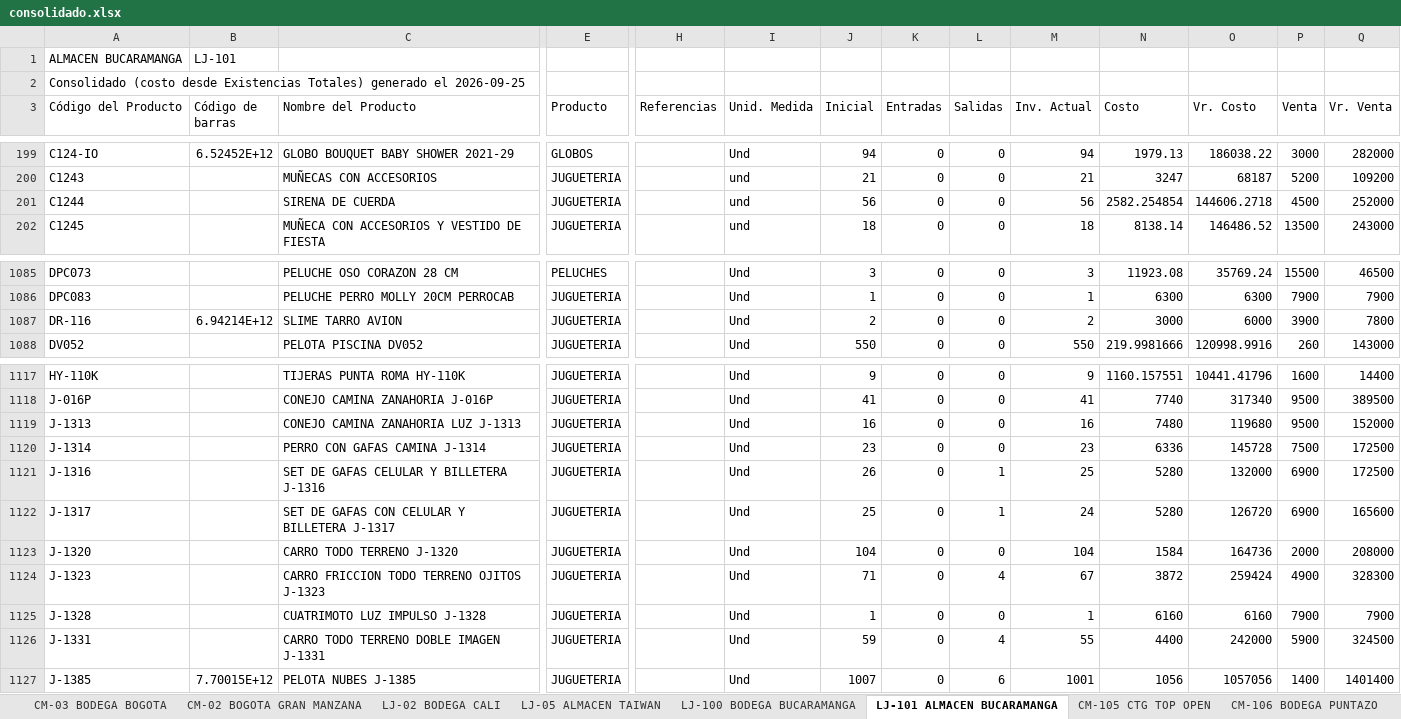
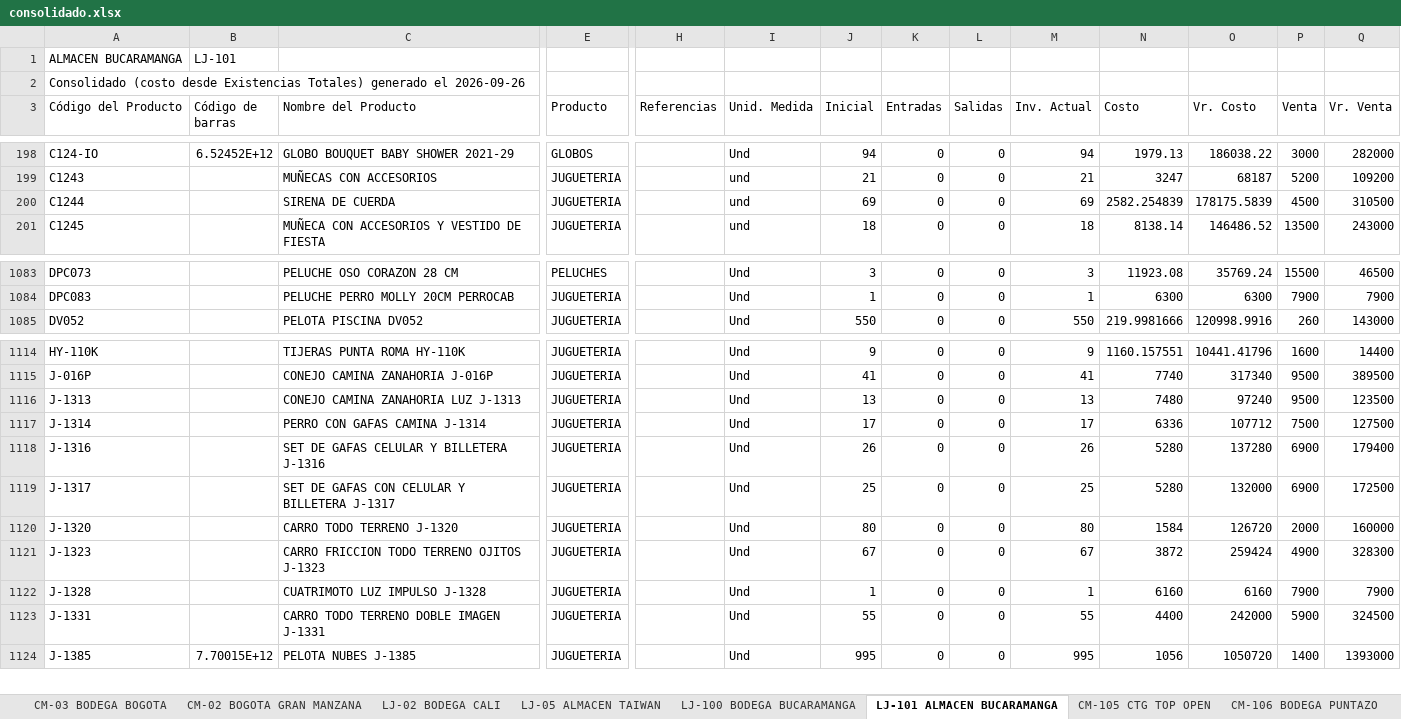
Before and after one commit to jeicardu03/vsummer-dashboard-toys, an Excel workbook: consolidado.xlsx, sheet LJ-101 ALMACEN BUCARAMANGA, drawn as a sheet; only a part is shown, gaps mark what is left out; values as stored, in another font and other column widths than the file's, no borders; removed rows and columns are numbered as before the commit, all else as after; rows hold the shown columns only; the diff covers the shown part only; the diff names each change by its address in the sheet, - before the commit and + after, or states it on an @@ line.

Commit message:
Actualizacion diaria del dashboard de inventarios

```diff
--- a/consolidado.xlsx (sheet LJ-101 ALMACEN BUCARAMANGA)
+++ b/consolidado.xlsx (sheet LJ-101 ALMACEN BUCARAMANGA)
-A2 (Código del Producto): …generado el 2026-09-25
+A2 (Código del Producto): …generado el 2026-09-26
-J200 (Inicial): 56
+J200 (Inicial): 69
-M200 (Inv. Actual): 56
+M200 (Inv. Actual): 69
-N200 (Costo): 2582.254854
+N200 (Costo): 2582.254839
-O200 (Vr. Costo): 144606.2718
+O200 (Vr. Costo): 178175.5839
-Q200 (Vr. Venta): 252000
+Q200 (Vr. Venta): 310500
-row 1087: DR-116 | 6.94214E+12 | SLIME TARRO AVION | JUGUETERIA |  | Und | 2 | 0 | 0 | 2 | 3000 | 6000 | 3900 | 7800
-J1116 (Inicial): 16
+J1116 (Inicial): 13
-M1116 (Inv. Actual): 16
+M1116 (Inv. Actual): 13
-O1116 (Vr. Costo): 119680
+O1116 (Vr. Costo): 97240
-Q1116 (Vr. Venta): 152000
+Q1116 (Vr. Venta): 123500
-J1117 (Inicial): 23
+J1117 (Inicial): 17
-M1117 (Inv. Actual): 23
+M1117 (Inv. Actual): 17
-O1117 (Vr. Costo): 145728
+O1117 (Vr. Costo): 107712
-Q1117 (Vr. Venta): 172500
+Q1117 (Vr. Venta): 127500
-L1118:L1119 (Salidas): 1
+L1118:L1119 (Salidas): 0
-M1118 (Inv. Actual): 25
+M1118 (Inv. Actual): 26
-O1118 (Vr. Costo): 132000
+O1118 (Vr. Costo): 137280
-Q1118 (Vr. Venta): 172500
+Q1118 (Vr. Venta): 179400
-M1119 (Inv. Actual): 24
+M1119 (Inv. Actual): 25
-O1119 (Vr. Costo): 126720
+O1119 (Vr. Costo): 132000
-Q1119 (Vr. Venta): 165600
+Q1119 (Vr. Venta): 172500
-J1120 (Inicial): 104
+J1120 (Inicial): 80
-M1120 (Inv. Actual): 104
+M1120 (Inv. Actual): 80
-O1120 (Vr. Costo): 164736
+O1120 (Vr. Costo): 126720
-Q1120 (Vr. Venta): 208000
+Q1120 (Vr. Venta): 160000
-J1121 (Inicial): 71
+J1121 (Inicial): 67
-L1121 (Salidas): 4
+L1121 (Salidas): 0
-J1123 (Inicial): 59
+J1123 (Inicial): 55
-L1123 (Salidas): 4
+L1123 (Salidas): 0
-J1124 (Inicial): 1007
+J1124 (Inicial): 995
-L1124 (Salidas): 6
+L1124 (Salidas): 0
-M1124 (Inv. Actual): 1001
+M1124 (Inv. Actual): 995
-O1124 (Vr. Costo): 1057056
+O1124 (Vr. Costo): 1050720
-Q1124 (Vr. Venta): 1401400
+Q1124 (Vr. Venta): 1393000
```
Also changed, not shown: 2 removed rows and 577 edited cells elsewhere in this sheet, sheet CM-02 BOGOTA GRAN MANZANA, sheet CM-105 CTG TOP OPEN, sheet 02 LOCAL 32, sheet LJ-05 ALMACEN TAIWAN, sheet LJ-100 BODEGA BUCARAMANGA, sheet 03 BODEGA AUXILIAR 32, 4 more sheets, bodegas/03.xlsx, bodegas/CM-02.xlsx, 12 other files.
